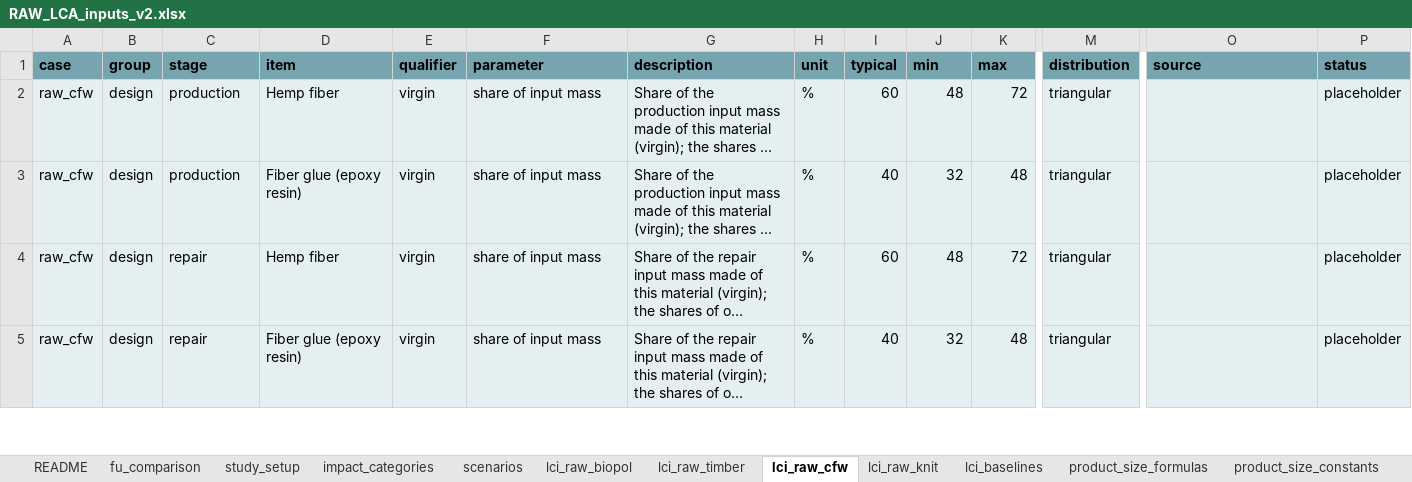
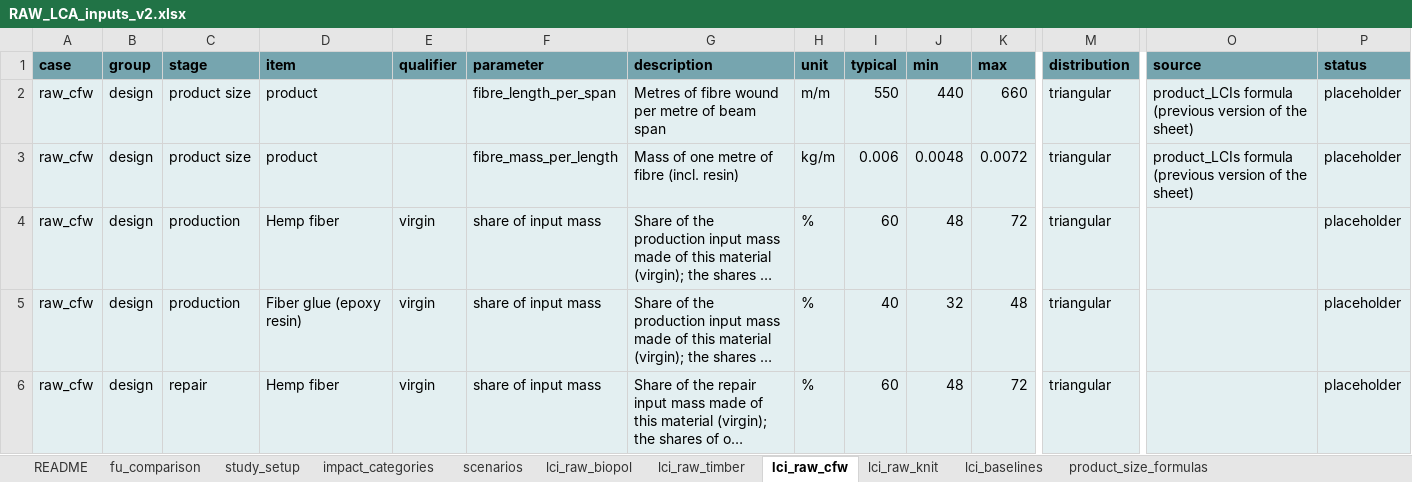
Before and after one commit to TanyaTsui/lca_circular_biobased, an Excel workbook: docs/RAW_LCA_inputs_v2.xlsx, sheet lci_raw_cfw, drawn as a sheet; only a part is shown, gaps mark what is left out; the shorter side is filled out with more unchanged rows; long unchanged cells end in …; values as stored, in another font and other column widths than the file's, no borders; conditional formats not drawn; rows hold the shown columns only; the diff names each change by its address in the sheet, - before the commit and + after, or states it on an @@ line.

```diff
--- a/docs/RAW_LCA_inputs_v2.xlsx (sheet lci_raw_cfw)
+++ b/docs/RAW_LCA_inputs_v2.xlsx (sheet lci_raw_cfw)
-sheet tab: product_size_constants
+row 2: raw_cfw | design | product size | product |  | fibre_length_per_span | Metres of fibre wound per metre of beam span | m/m | 550 | 440 | 660 | triangular | product_LCIs formula (previous version of the sheet) | placeholder
+row 3: raw_cfw | design | product size | product |  | fibre_mass_per_length | Mass of one metre of fibre (incl. resin) | kg/m | 0.006 | 0.0048 | 0.0072 | triangular | product_LCIs formula (previous version of the sheet) | placeholder
```
Also changed, not shown: sheet lci_baselines, sheet lci_raw_biopol, sheet lci_raw_timber, sheet lci_raw_knit, sheet README, 14 other files.
